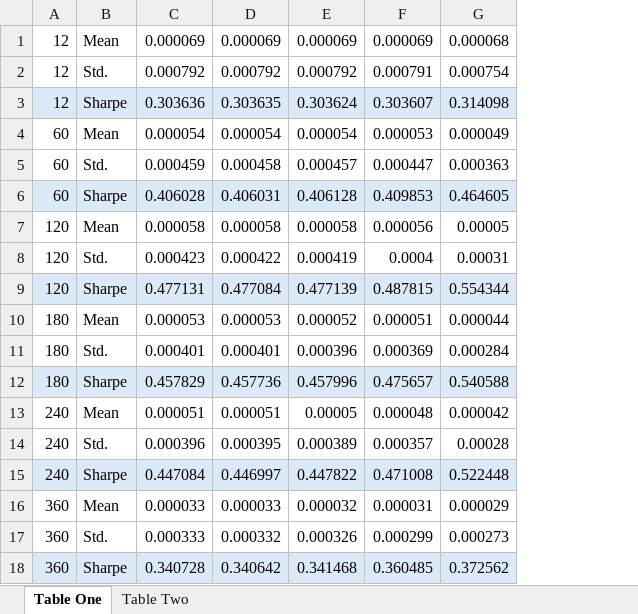
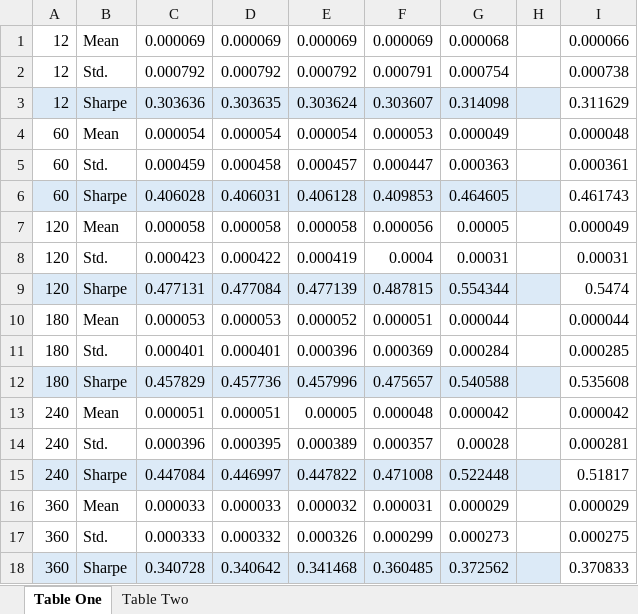
Before and after one commit to rtelmore/VoC, an Excel workbook: data/tables.xlsx, sheet Table One, drawn as a sheet; values as stored, in another font and other column widths than the file's, no borders; the diff names each change by its address in the sheet, - before the commit and + after, or states it on an @@ line.

Commit message:
tables

```diff
--- a/data/tables.xlsx (sheet Table One)
+++ b/data/tables.xlsx (sheet Table One)
+column H, empty
+column I, rows 1-18: 0.000066 | 0.000738 | 0.311629 | 0.000048 | 0.000361 | 0.461743 | 0.000049 | 0.00031 | 0.5474 | 0.000044 | 0.000285 | 0.535608 | 0.000042 | 0.000281 | 0.51817 | 0.000029 | 0.000275 | 0.370833
```
